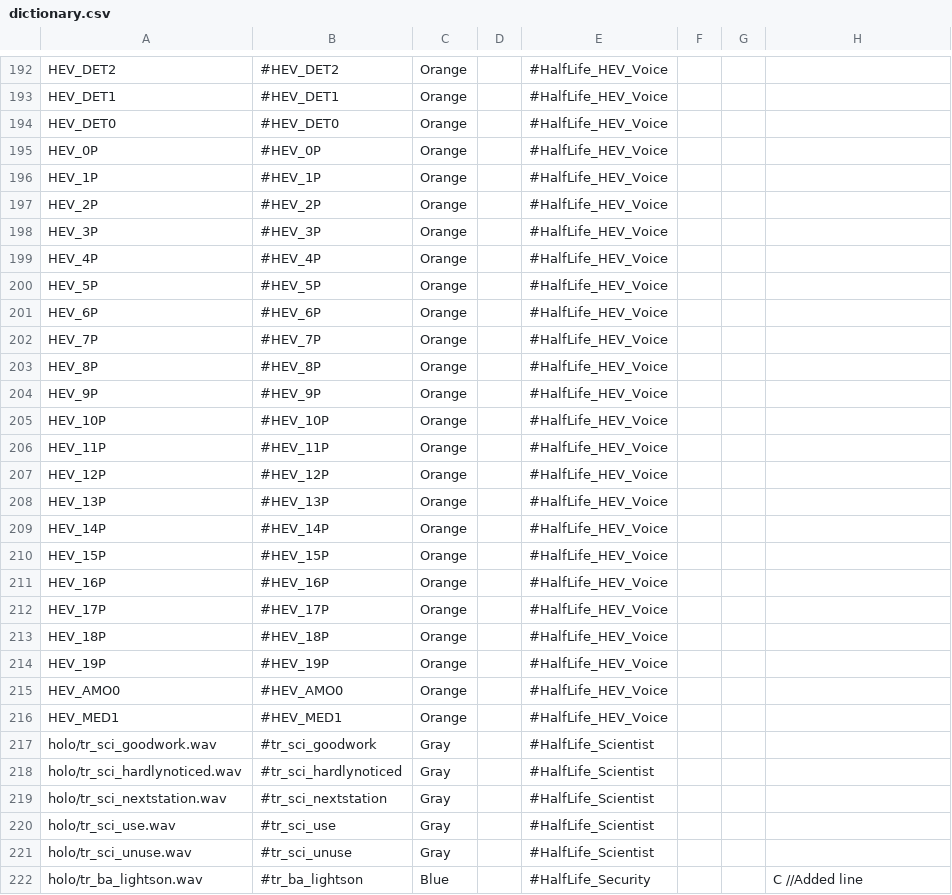
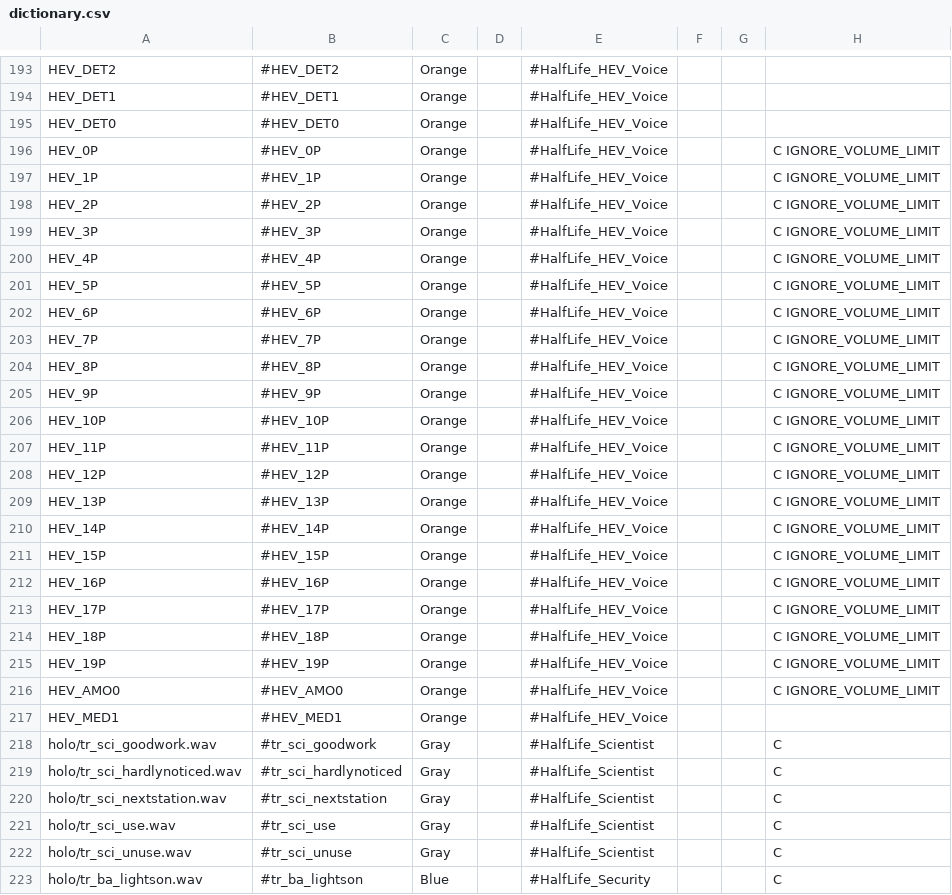
Before and after one commit to qabRieL99/HalfLifeSerisiTurkce, a CSV file: HalfLifeTurkceProjesi/Build/valve/CaptionMod/dictionary.csv, drawn as a sheet; only a part is shown, gaps mark what is left out; the diff covers the shown part only.

Commit message:
Add English dictionary and update captions config
* Added dictionary_english.txt for English language support.
* Updated dictionary.csv with IGNORE_DISTANCE_LIMIT and IGNORE_VOLUME_LIMIT flags, fixed typos, and standardized file references.
* Removed obsolete metahook.csv and valveing.txt files.
* Minor updates to Turkish dictionary and game UI English text.

```diff
--- a/HalfLifeTurkceProjesi/Build/valve/CaptionMod/dictionary.csv
+++ b/HalfLifeTurkceProjesi/Build/valve/CaptionMod/dictionary.csv
@@ -194,29 +195,29 @@ HEV_DET1,#HEV_DET1,Orange,,#HalfLife_HEV_Voice,,,
 HEV_DET0,#HEV_DET0,Orange,,#HalfLife_HEV_Voice,,,
-HEV_0P,#HEV_0P,Orange,,#HalfLife_HEV_Voice,,,
-HEV_1P,#HEV_1P,Orange,,#HalfLife_HEV_Voice,,,
-HEV_2P,#HEV_2P,Orange,,#HalfLife_HEV_Voice,,,
-HEV_3P,#HEV_3P,Orange,,#HalfLife_HEV_Voice,,,
-HEV_4P,#HEV_4P,Orange,,#HalfLife_HEV_Voice,,,
-HEV_5P,#HEV_5P,Orange,,#HalfLife_HEV_Voice,,,
-HEV_6P,#HEV_6P,Orange,,#HalfLife_HEV_Voice,,,
-HEV_7P,#HEV_7P,Orange,,#HalfLife_HEV_Voice,,,
-HEV_8P,#HEV_8P,Orange,,#HalfLife_HEV_Voice,,,
-HEV_9P,#HEV_9P,Orange,,#HalfLife_HEV_Voice,,,
-HEV_10P,#HEV_10P,Orange,,#HalfLife_HEV_Voice,,,
-HEV_11P,#HEV_11P,Orange,,#HalfLife_HEV_Voice,,,
-HEV_12P,#HEV_12P,Orange,,#HalfLife_HEV_Voice,,,
-HEV_13P,#HEV_13P,Orange,,#HalfLife_HEV_Voice,,,
-HEV_14P,#HEV_14P,Orange,,#HalfLife_HEV_Voice,,,
-HEV_15P,#HEV_15P,Orange,,#HalfLife_HEV_Voice,,,
-HEV_16P,#HEV_16P,Orange,,#HalfLife_HEV_Voice,,,
-HEV_17P,#HEV_17P,Orange,,#HalfLife_HEV_Voice,,,
-HEV_18P,#HEV_18P,Orange,,#HalfLife_HEV_Voice,,,
-HEV_19P,#HEV_19P,Orange,,#HalfLife_HEV_Voice,,,
-HEV_AMO0,#HEV_AMO0,Orange,,#HalfLife_HEV_Voice,,,
+HEV_0P,#HEV_0P,Orange,,#HalfLife_HEV_Voice,,,C IGNORE_VOLUME_LIMIT
+HEV_1P,#HEV_1P,Orange,,#HalfLife_HEV_Voice,,,C IGNORE_VOLUME_LIMIT
+HEV_2P,#HEV_2P,Orange,,#HalfLife_HEV_Voice,,,C IGNORE_VOLUME_LIMIT
+HEV_3P,#HEV_3P,Orange,,#HalfLife_HEV_Voice,,,C IGNORE_VOLUME_LIMIT
+HEV_4P,#HEV_4P,Orange,,#HalfLife_HEV_Voice,,,C IGNORE_VOLUME_LIMIT
+HEV_5P,#HEV_5P,Orange,,#HalfLife_HEV_Voice,,,C IGNORE_VOLUME_LIMIT
+HEV_6P,#HEV_6P,Orange,,#HalfLife_HEV_Voice,,,C IGNORE_VOLUME_LIMIT
+HEV_7P,#HEV_7P,Orange,,#HalfLife_HEV_Voice,,,C IGNORE_VOLUME_LIMIT
+HEV_8P,#HEV_8P,Orange,,#HalfLife_HEV_Voice,,,C IGNORE_VOLUME_LIMIT
+HEV_9P,#HEV_9P,Orange,,#HalfLife_HEV_Voice,,,C IGNORE_VOLUME_LIMIT
+HEV_10P,#HEV_10P,Orange,,#HalfLife_HEV_Voice,,,C IGNORE_VOLUME_LIMIT
+HEV_11P,#HEV_11P,Orange,,#HalfLife_HEV_Voice,,,C IGNORE_VOLUME_LIMIT
+HEV_12P,#HEV_12P,Orange,,#HalfLife_HEV_Voice,,,C IGNORE_VOLUME_LIMIT
+HEV_13P,#HEV_13P,Orange,,#HalfLife_HEV_Voice,,,C IGNORE_VOLUME_LIMIT
+HEV_14P,#HEV_14P,Orange,,#HalfLife_HEV_Voice,,,C IGNORE_VOLUME_LIMIT
+HEV_15P,#HEV_15P,Orange,,#HalfLife_HEV_Voice,,,C IGNORE_VOLUME_LIMIT
+HEV_16P,#HEV_16P,Orange,,#HalfLife_HEV_Voice,,,C IGNORE_VOLUME_LIMIT
+HEV_17P,#HEV_17P,Orange,,#HalfLife_HEV_Voice,,,C IGNORE_VOLUME_LIMIT
+HEV_18P,#HEV_18P,Orange,,#HalfLife_HEV_Voice,,,C IGNORE_VOLUME_LIMIT
+HEV_19P,#HEV_19P,Orange,,#HalfLife_HEV_Voice,,,C IGNORE_VOLUME_LIMIT
+HEV_AMO0,#HEV_AMO0,Orange,,#HalfLife_HEV_Voice,,,C IGNORE_VOLUME_LIMIT
 HEV_MED1,#HEV_MED1,Orange,,#HalfLife_HEV_Voice,,,
-holo/tr_sci_goodwork.wav,#tr_sci_goodwork,Gray,,#HalfLife_Scientist,,,
-holo/tr_sci_hardlynoticed.wav,#tr_sci_hardlynoticed,Gray,,#HalfLife_Scientist,,,
-holo/tr_sci_nextstation.wav,#tr_sci_nextstation,Gray,,#HalfLife_Scientist,,,
-holo/tr_sci_use.wav,#tr_sci_use,Gray,,#HalfLife_Scientist,,,
-holo/tr_sci_unuse.wav,#tr_sci_unuse,Gray,,#HalfLife_Scientist,,,
-holo/tr_ba_lightson.wav,#tr_ba_lightson,Blue,,#HalfLife_Security,,,C //Added line
+holo/tr_sci_goodwork.wav,#tr_sci_goodwork,Gray,,#HalfLife_Scientist,,,C
+holo/tr_sci_hardlynoticed.wav,#tr_sci_hardlynoticed,Gray,,#HalfLife_Scientist,,,C
+holo/tr_sci_nextstation.wav,#tr_sci_nextstation,Gray,,#HalfLife_Scientist,,,C
+holo/tr_sci_use.wav,#tr_sci_use,Gray,,#HalfLife_Scientist,,,C
+holo/tr_sci_unuse.wav,#tr_sci_unuse,Gray,,#HalfLife_Scientist,,,C
+holo/tr_ba_lightson.wav,#tr_ba_lightson,Blue,,#HalfLife_Security,,,C
```
Also changed, not shown: 1 added row and 132 edited cells elsewhere in this file, 5 other files.
